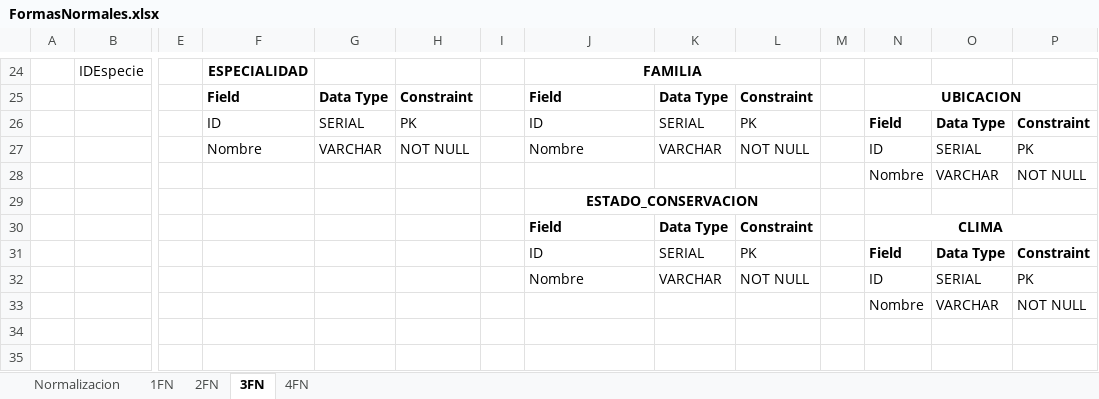
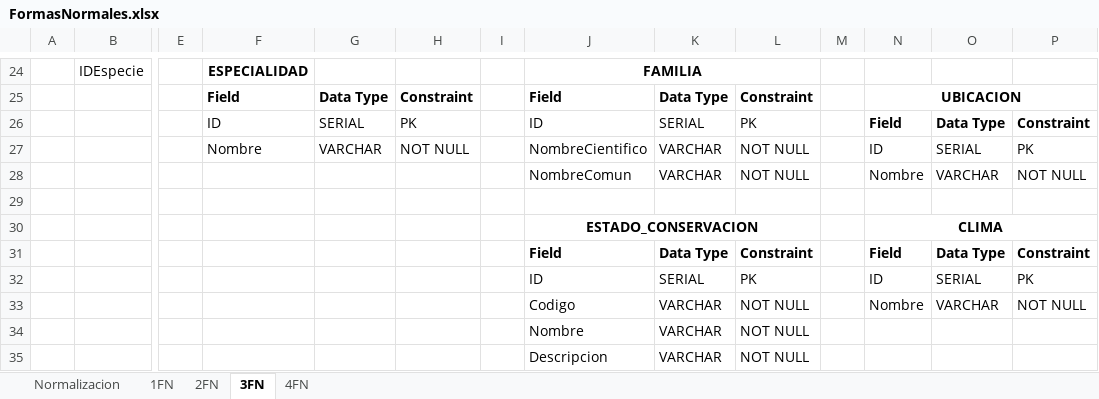
Before and after one commit to Doc-UP-AlejandroJaimes/BDI-GB-ZOO, an Excel workbook: MR/FormasNormales.xlsx, sheet 3FN, drawn as a sheet; only a part is shown, gaps mark what is left out; values as stored, in another font and other column widths than the file's, no borders; removed rows and columns are numbered as before the commit, all else as after; rows hold the shown columns only; the diff names each change by its address in the sheet, - before the commit and + after, or states it on an @@ line.

Commit message:
docs(model-relational): add and update files for logical relational model
- Update FormasNormales.xlsx with relational normalization details
- Add MR-Zoologico.png for visual representation of relational model
- Add script_mr_diagramio.sh for relational model in dbdiagram.io
- Add script_mf_diagramio.sh in ModeloFisico for logical model scripting

```diff
--- a/MR/FormasNormales.xlsx (sheet 3FN)
+++ b/MR/FormasNormales.xlsx (sheet 3FN)
-J27: Nombre
+J27: NombreCientifico
-J28: (empty)
+J28: NombreComun
-K28: (empty)
+K28: VARCHAR
-L28: (empty)
+L28: NOT NULL
-J29: ESTADO_CONSERVACION
+J29: (empty)
-J29:L29 merged
-row 30:  |  |  |  |  |  |  | Field | Data Type | Constraint |  | CLIMA
-row 31:  |  |  |  |  |  |  | ID | SERIAL | PK |  | Field | Data Type | Constraint
+row 30:  |  |  |  |  |  |  | ESTADO_CONSERVACION |  |  |  | CLIMA
+row 31:  |  |  |  |  |  |  | Field | Data Type | Constraint |  | Field | Data Type | Constraint
-J32: Nombre
+J32: ID
-K32: VARCHAR
+K32: SERIAL
-L32: NOT NULL
+L32: PK
-J33: (empty)
+J33: Codigo
-K33: (empty)
+K33: VARCHAR
-L33: (empty)
+L33: NOT NULL
+row 34:  |  |  |  |  |  |  | Nombre | VARCHAR | NOT NULL
+row 35:  |  |  |  |  |  |  | Descripcion | VARCHAR | NOT NULL
```
Also changed, not shown: 3 other files.
